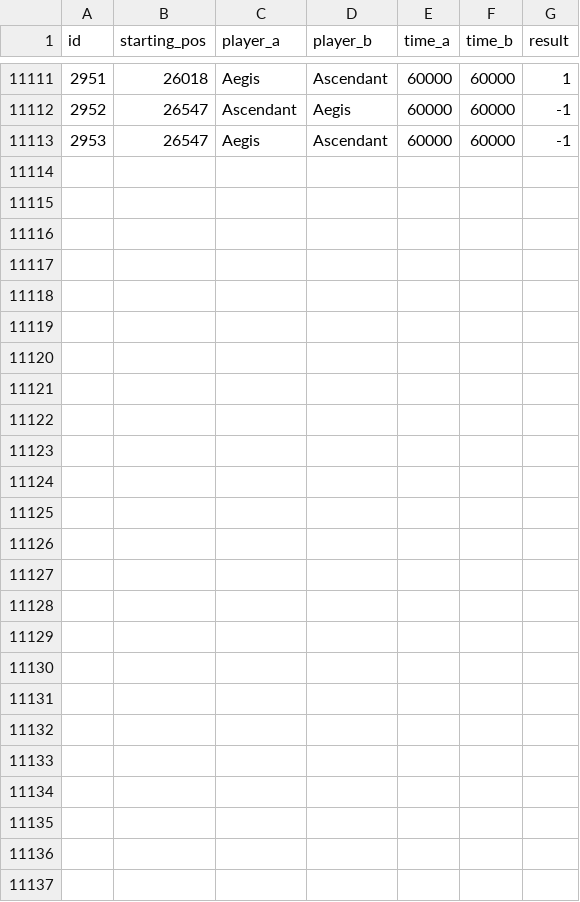
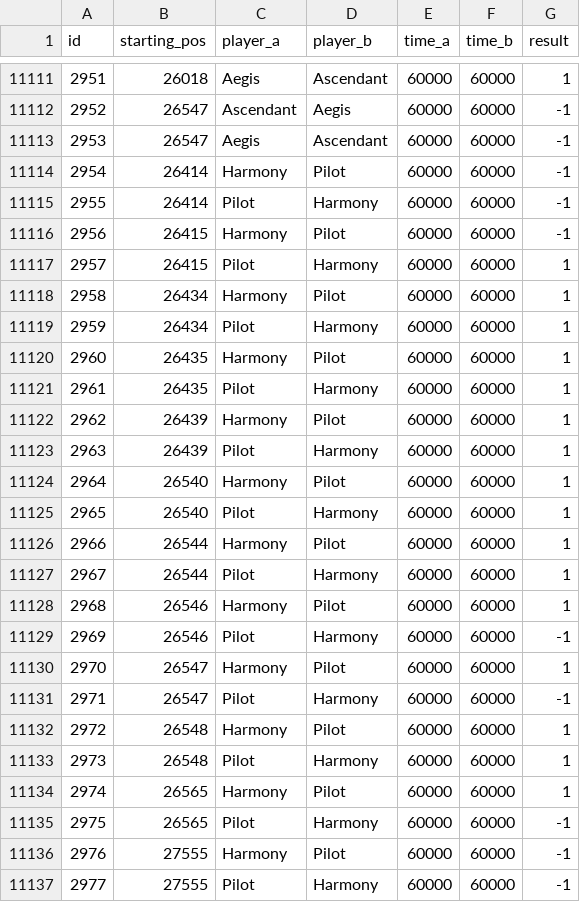
Before and after one commit to PaMeirelles/cpp-santorini, a CSV file: matches.csv, drawn as a sheet; only a part is shown, gaps mark what is left out; the diff names each change by its address in the sheet, - before the commit and + after, or states it on an @@ line.

```diff
--- a/matches.csv
+++ b/matches.csv
+row 11114: 2954 | 26414 | Harmony | Pilot | 60000 | 60000 | -1
+row 11115: 2955 | 26414 | Pilot | Harmony | 60000 | 60000 | -1
+row 11116: 2956 | 26415 | Harmony | Pilot | 60000 | 60000 | -1
+row 11117: 2957 | 26415 | Pilot | Harmony | 60000 | 60000 | 1
+row 11118: 2958 | 26434 | Harmony | Pilot | 60000 | 60000 | 1
+row 11119: 2959 | 26434 | Pilot | Harmony | 60000 | 60000 | 1
+row 11120: 2960 | 26435 | Harmony | Pilot | 60000 | 60000 | 1
+row 11121: 2961 | 26435 | Pilot | Harmony | 60000 | 60000 | 1
+row 11122: 2962 | 26439 | Harmony | Pilot | 60000 | 60000 | 1
+row 11123: 2963 | 26439 | Pilot | Harmony | 60000 | 60000 | 1
+row 11124: 2964 | 26540 | Harmony | Pilot | 60000 | 60000 | 1
+row 11125: 2965 | 26540 | Pilot | Harmony | 60000 | 60000 | 1
+row 11126: 2966 | 26544 | Harmony | Pilot | 60000 | 60000 | 1
+row 11127: 2967 | 26544 | Pilot | Harmony | 60000 | 60000 | 1
+row 11128: 2968 | 26546 | Harmony | Pilot | 60000 | 60000 | 1
+row 11129: 2969 | 26546 | Pilot | Harmony | 60000 | 60000 | -1
+row 11130: 2970 | 26547 | Harmony | Pilot | 60000 | 60000 | 1
+row 11131: 2971 | 26547 | Pilot | Harmony | 60000 | 60000 | -1
+row 11132: 2972 | 26548 | Harmony | Pilot | 60000 | 60000 | 1
+row 11133: 2973 | 26548 | Pilot | Harmony | 60000 | 60000 | 1
+row 11134: 2974 | 26565 | Harmony | Pilot | 60000 | 60000 | 1
+row 11135: 2975 | 26565 | Pilot | Harmony | 60000 | 60000 | -1
+row 11136: 2976 | 27555 | Harmony | Pilot | 60000 | 60000 | -1
+row 11137: 2977 | 27555 | Pilot | Harmony | 60000 | 60000 | -1
```
Also changed, not shown: confidence_interval.csv, elos.csv, 26 other files.
